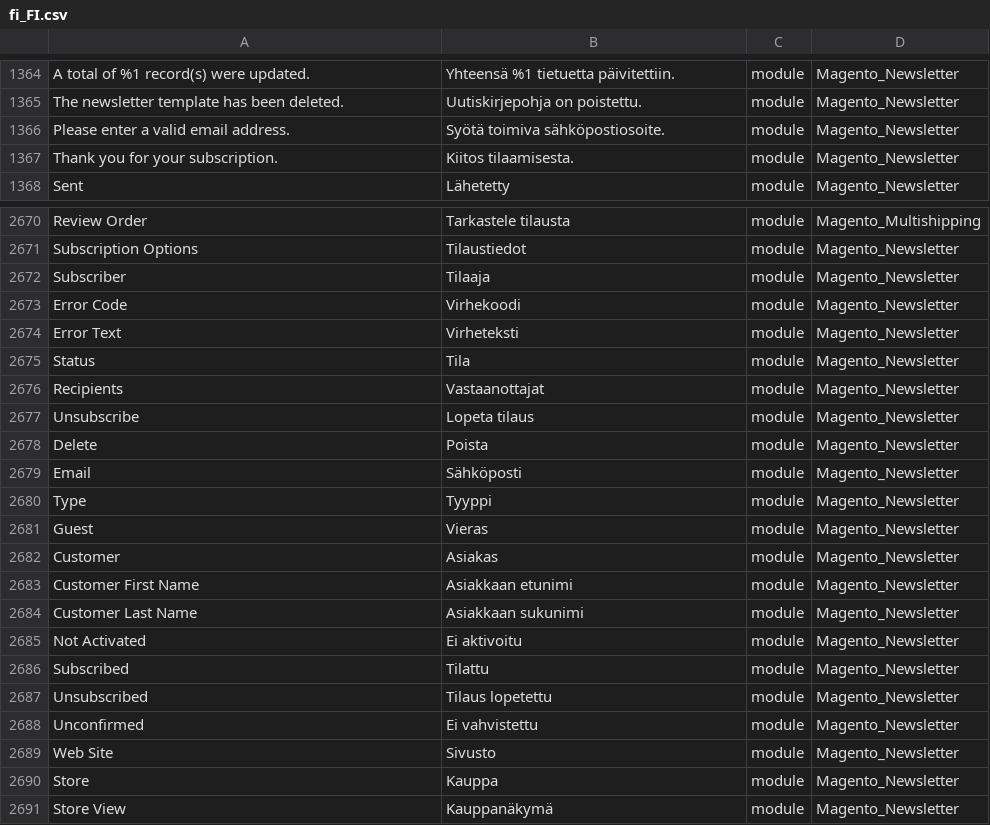
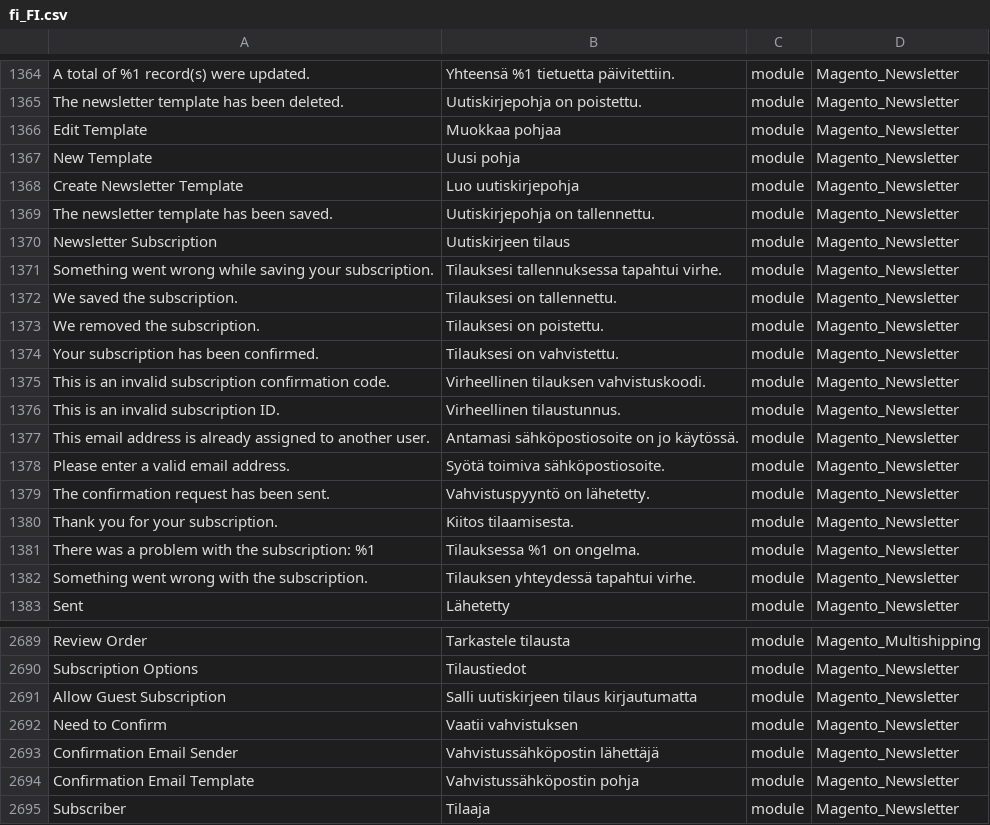
Before and after one commit to Magento2Translations/language_fi_fi, a CSV file: fi_FI.csv, drawn as a sheet; only a part is shown, gaps mark what is left out; the shorter side is filled out with more unchanged rows; the diff covers the shown part only; the diff names each change by its address in the sheet, - before the commit and + after, or states it on an @@ line.

```diff
--- a/fi_FI.csv
+++ b/fi_FI.csv
+row 1366: Edit Template | Muokkaa pohjaa | module | Magento_Newsletter
+row 1367: New Template | Uusi pohja | module | Magento_Newsletter
+row 1368: Create Newsletter Template | Luo uutiskirjepohja | module | Magento_Newsletter
+row 1369: The newsletter template has been saved. | Uutiskirjepohja on tallennettu. | module | Magento_Newsletter
+row 1370: Newsletter Subscription | Uutiskirjeen tilaus | module | Magento_Newsletter
+row 1371: Something went wrong while saving your subscription. | Tilauksesi tallennuksessa tapahtui virhe. | module | Magento_Newsletter
+row 1372: We saved the subscription. | Tilauksesi on tallennettu. | module | Magento_Newsletter
+row 1373: We removed the subscription. | Tilauksesi on poistettu. | module | Magento_Newsletter
+row 1374: Your subscription has been confirmed. | Tilauksesi on vahvistettu. | module | Magento_Newsletter
+row 1375: This is an invalid subscription confirmation code. | Virheellinen tilauksen vahvistuskoodi. | module | Magento_Newsletter
+row 1376: This is an invalid subscription ID. | Virheellinen tilaustunnus. | module | Magento_Newsletter
+row 1377: This email address is already assigned to another user. | Antamasi sähköpostiosoite on jo käytössä. | module | Magento_Newsletter
+row 1379: The confirmation request has been sent. | Vahvistuspyyntö on lähetetty. | module | Magento_Newsletter
+row 1381: There was a problem with the subscription: %1 | Tilauksessa %1 on ongelma. | module | Magento_Newsletter
+row 1382: Something went wrong with the subscription. | Tilauksen yhteydessä tapahtui virhe. | module | Magento_Newsletter
+row 2691: Allow Guest Subscription | Salli uutiskirjeen tilaus kirjautumatta | module | Magento_Newsletter
+row 2692: Need to Confirm | Vaatii vahvistuksen | module | Magento_Newsletter
+row 2693: Confirmation Email Sender | Vahvistussähköpostin lähettäjä | module | Magento_Newsletter
+row 2694: Confirmation Email Template | Vahvistussähköpostin pohja | module | Magento_Newsletter
```
Also changed, not shown: 4 added rows elsewhere in this file, 1 other file.
